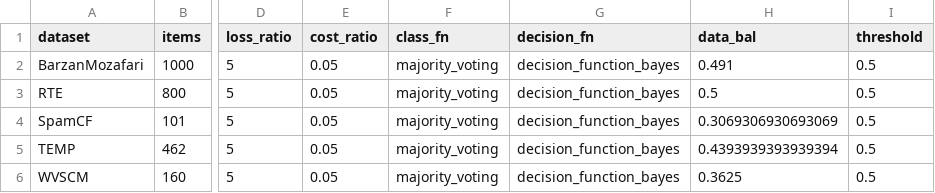
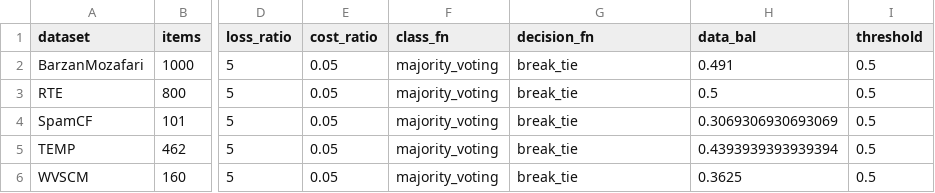
Before and after one commit to pmaglione/classification_model, a CSV file: results/real_world/all_break_tie.csv, drawn as a sheet; only a part is shown, gaps mark what is left out; the diff names each change by its address in the sheet, - before the commit and + after, or states it on an @@ line.

```diff
--- a/results/real_world/all_break_tie.csv
+++ b/results/real_world/all_break_tie.csv
-G2:G6 (decision_fn): decision_function_bayes
+G2:G6 (decision_fn): break_tie
```
Also changed, not shown: results/real_world/all_mv.csv, 21 other files.
